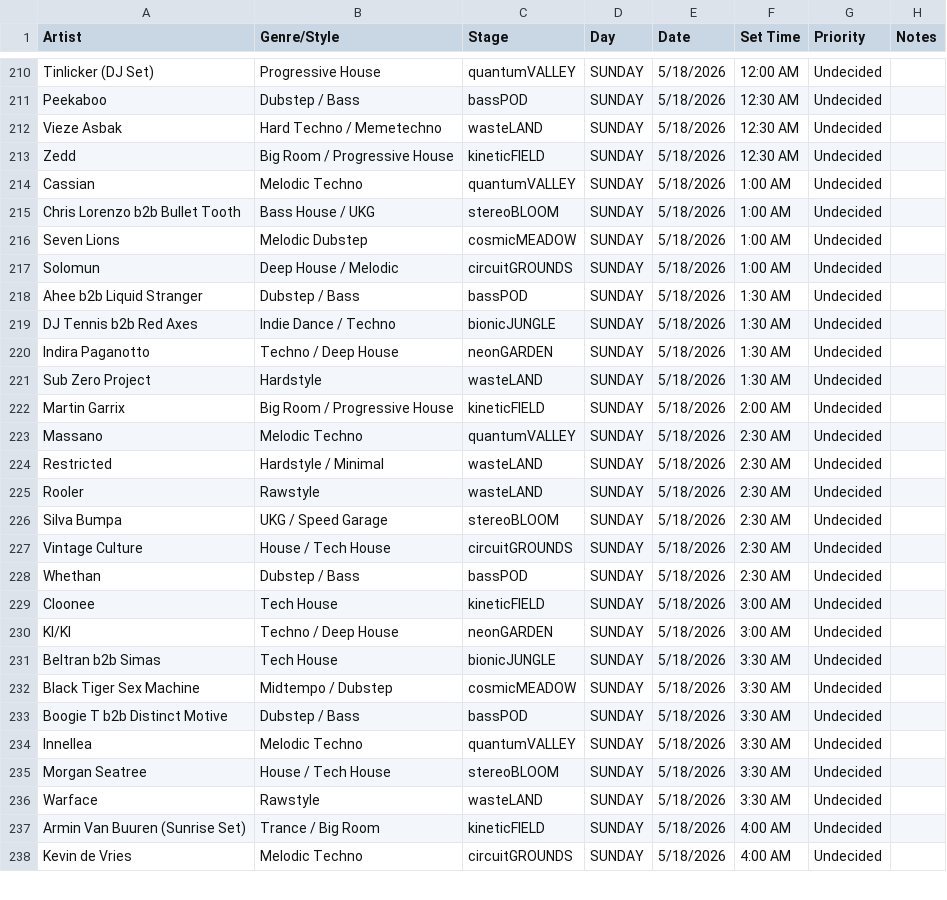
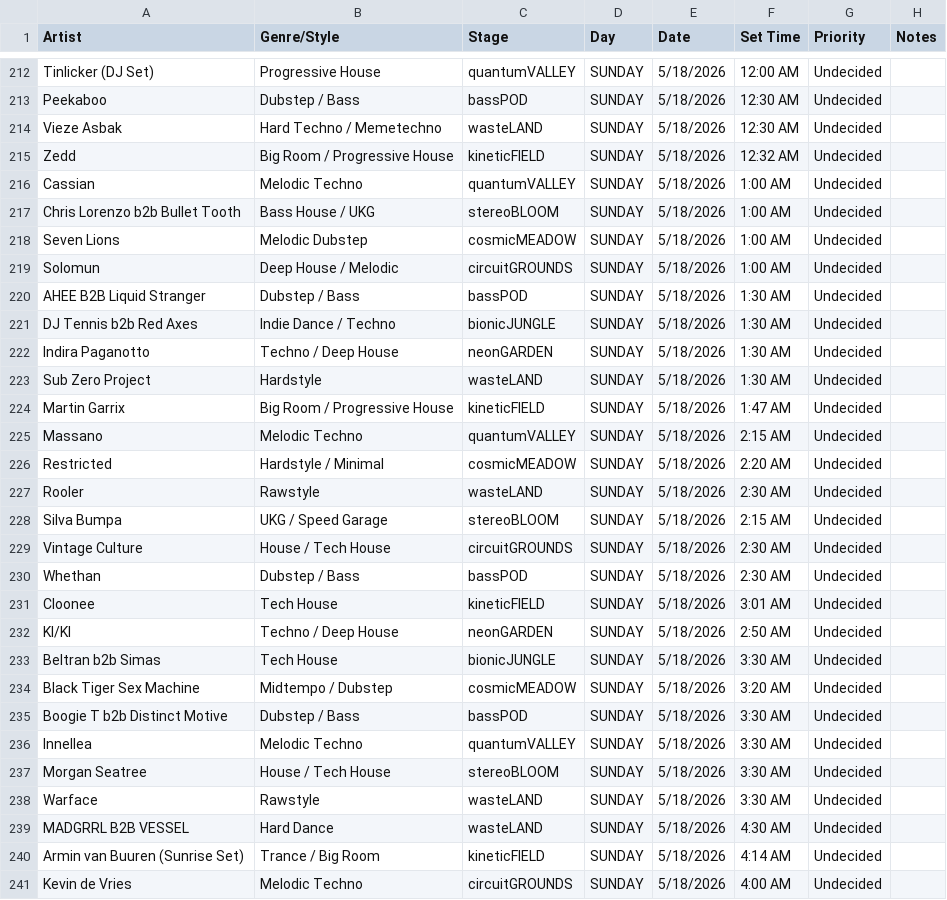
Before and after one commit to brett96/EDC-Vegas-2026, a CSV file: assets/EDC Las Vegas 2026 Schedule & Planning - Public.csv, drawn as a sheet; only a part is shown, gaps mark what is left out; the diff covers the shown part only.

```diff
--- a/assets/EDC Las Vegas 2026 Schedule & Planning - Public.csv
+++ b/assets/EDC Las Vegas 2026 Schedule & Planning - Public.csv
@@ -212,3 +214,3 @@ Peekaboo,Dubstep / Bass,bassPOD,SUNDAY,5/18/2026,12:30 AM,Undecided,
 Vieze Asbak,Hard Techno / Memetechno,wasteLAND,SUNDAY,5/18/2026,12:30 AM,Undecided,
-Zedd,Big Room / Progressive House,kineticFIELD,SUNDAY,5/18/2026,12:30 AM,Undecided,
+Zedd,Big Room / Progressive House,kineticFIELD,SUNDAY,5/18/2026,12:32 AM,Undecided,
 Cassian,Melodic Techno,quantumVALLEY,SUNDAY,5/18/2026,1:00 AM,Undecided,
@@ -217,3 +219,3 @@ Seven Lions,Melodic Dubstep,cosmicMEADOW,SUNDAY,5/18/2026,1:00 AM,Undecided,
 Solomun,Deep House / Melodic,circuitGROUNDS,SUNDAY,5/18/2026,1:00 AM,Undecided,
-Ahee b2b Liquid Stranger,Dubstep / Bass,bassPOD,SUNDAY,5/18/2026,1:30 AM,Undecided,
+AHEE B2B Liquid Stranger,Dubstep / Bass,bassPOD,SUNDAY,5/18/2026,1:30 AM,Undecided,
 DJ Tennis b2b Red Axes,Indie Dance / Techno,bionicJUNGLE,SUNDAY,5/18/2026,1:30 AM,Undecided,
@@ -221,13 +223,13 @@ Indira Paganotto,Techno / Deep House,neonGARDEN,SUNDAY,5/18/2026,1:30 AM,Undecid
 Sub Zero Project,Hardstyle,wasteLAND,SUNDAY,5/18/2026,1:30 AM,Undecided,
-Martin Garrix,Big Room / Progressive House,kineticFIELD,SUNDAY,5/18/2026,2:00 AM,Undecided,
-Massano,Melodic Techno,quantumVALLEY,SUNDAY,5/18/2026,2:30 AM,Undecided,
-Restricted,Hardstyle / Minimal,wasteLAND,SUNDAY,5/18/2026,2:30 AM,Undecided,
+Martin Garrix,Big Room / Progressive House,kineticFIELD,SUNDAY,5/18/2026,1:47 AM,Undecided,
+Massano,Melodic Techno,quantumVALLEY,SUNDAY,5/18/2026,2:15 AM,Undecided,
+Restricted,Hardstyle / Minimal,cosmicMEADOW,SUNDAY,5/18/2026,2:20 AM,Undecided,
 Rooler,Rawstyle,wasteLAND,SUNDAY,5/18/2026,2:30 AM,Undecided,
-Silva Bumpa,UKG / Speed Garage,stereoBLOOM,SUNDAY,5/18/2026,2:30 AM,Undecided,
+Silva Bumpa,UKG / Speed Garage,stereoBLOOM,SUNDAY,5/18/2026,2:15 AM,Undecided,
 Vintage Culture,House / Tech House,circuitGROUNDS,SUNDAY,5/18/2026,2:30 AM,Undecided,
 Whethan,Dubstep / Bass,bassPOD,SUNDAY,5/18/2026,2:30 AM,Undecided,
-Cloonee,Tech House,kineticFIELD,SUNDAY,5/18/2026,3:00 AM,Undecided,
-KI/KI,Techno / Deep House,neonGARDEN,SUNDAY,5/18/2026,3:00 AM,Undecided,
+Cloonee,Tech House,kineticFIELD,SUNDAY,5/18/2026,3:01 AM,Undecided,
+KI/KI,Techno / Deep House,neonGARDEN,SUNDAY,5/18/2026,2:50 AM,Undecided,
 Beltran b2b Simas,Tech House,bionicJUNGLE,SUNDAY,5/18/2026,3:30 AM,Undecided,
-Black Tiger Sex Machine,Midtempo / Dubstep,cosmicMEADOW,SUNDAY,5/18/2026,3:30 AM,Undecided,
+Black Tiger Sex Machine,Midtempo / Dubstep,cosmicMEADOW,SUNDAY,5/18/2026,3:20 AM,Undecided,
 Boogie T b2b Distinct Motive,Dubstep / Bass,bassPOD,SUNDAY,5/18/2026,3:30 AM,Undecided,
@@ -236,3 +238,4 @@ Morgan Seatree,House / Tech House,stereoBLOOM,SUNDAY,5/18/2026,3:30 AM,Undecided
 Warface,Rawstyle,wasteLAND,SUNDAY,5/18/2026,3:30 AM,Undecided,
-Armin Van Buuren (Sunrise Set),Trance / Big Room,kineticFIELD,SUNDAY,5/18/2026,4:00 AM,Undecided,
+MADGRRL B2B VESSEL,Hard Dance,wasteLAND,SUNDAY,5/18/2026,4:30 AM,Undecided,
+Armin van Buuren (Sunrise Set),Trance / Big Room,kineticFIELD,SUNDAY,5/18/2026,4:14 AM,Undecided,
 Kevin de Vries,Melodic Techno,circuitGROUNDS,SUNDAY,5/18/2026,4:00 AM,Undecided,
```
Also changed, not shown: 4 added rows, 4 removed rows and 69 edited cells elsewhere in this file, 4 other files.
